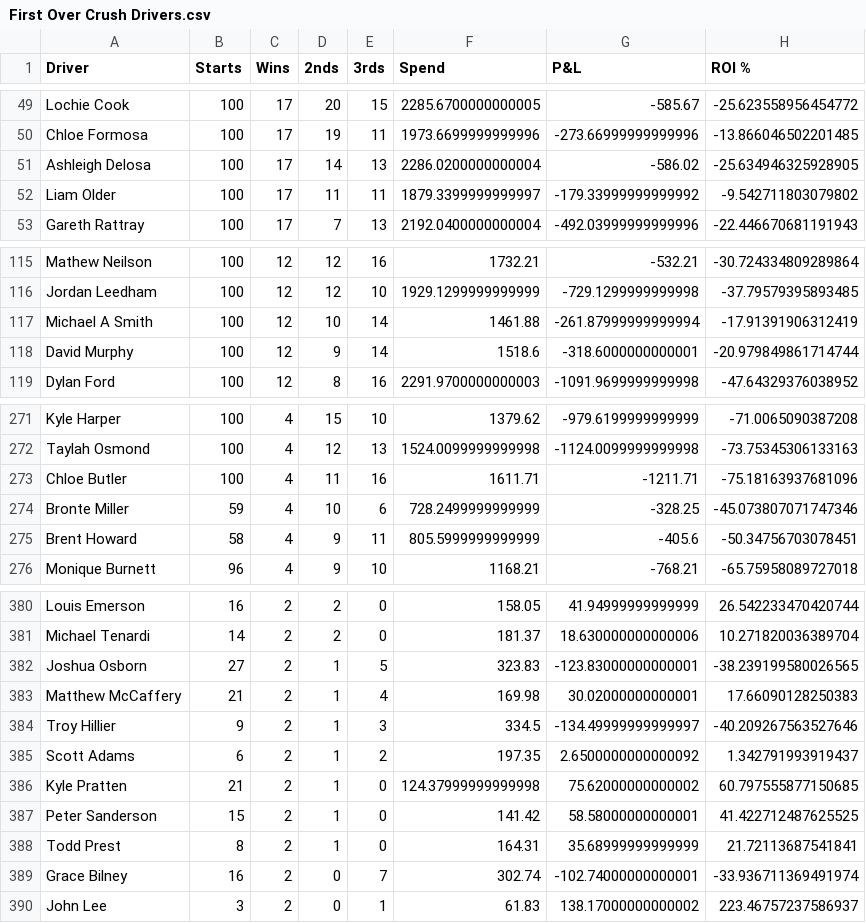
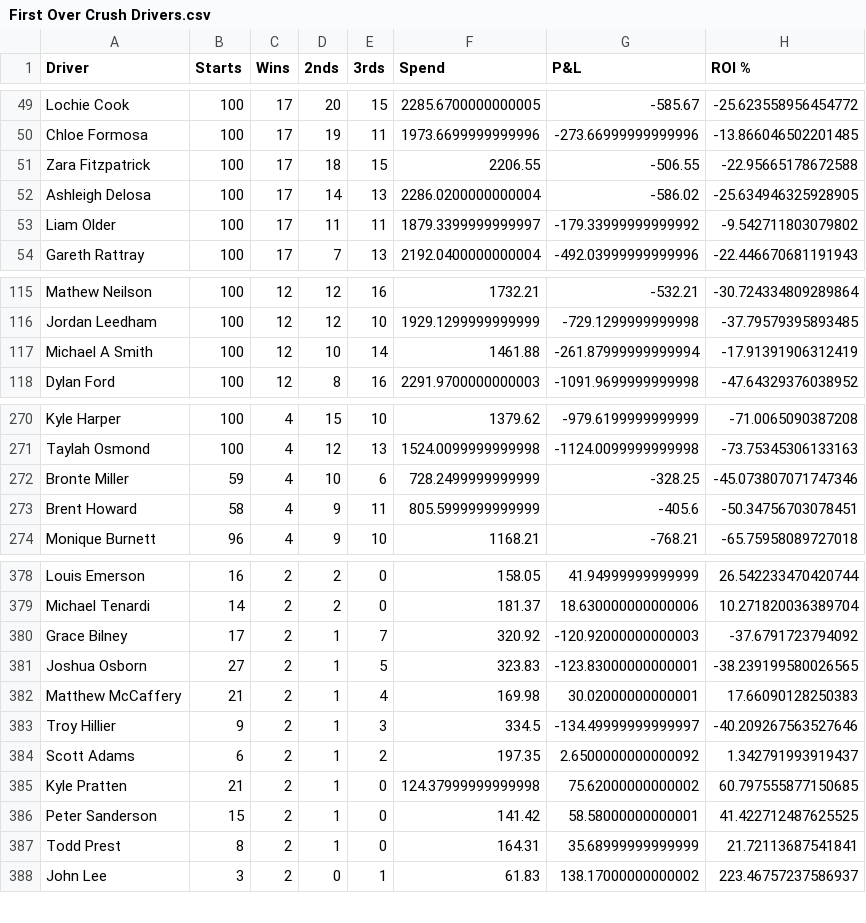
Before and after one commit to harnessapp/harness-csv-data, a CSV file: First Over Crush Drivers.csv, drawn as a sheet; only a part is shown, gaps mark what is left out; removed rows and columns are numbered as before the commit, all else as after; the diff covers the shown part only; the diff names each change by its address in the sheet, - before the commit and + after, or states it on an @@ line.

```diff
--- a/First Over Crush Drivers.csv
+++ b/First Over Crush Drivers.csv
+row 51: Zara Fitzpatrick | 100 | 17 | 18 | 15 | 2206.55 | -506.55 | -22.95665178672588
-row 118: David Murphy | 100 | 12 | 9 | 14 | 1518.6 | -318.6000000000001 | -20.979849861714744
-row 273: Chloe Butler | 100 | 4 | 11 | 16 | 1611.71 | -1211.71 | -75.18163937681096
+row 380: Grace Bilney | 17 | 2 | 1 | 7 | 320.92 | -120.92000000000003 | -37.6791723794092
-row 389: Grace Bilney | 16 | 2 | 0 | 7 | 302.74 | -102.74000000000001 | -33.936711369491974
```
Also changed, not shown: 3 added rows, 4 removed rows and 63 edited cells elsewhere in this file, Cold Trainers 30.csv, Hot Trainers 30.csv, 19 other files.
